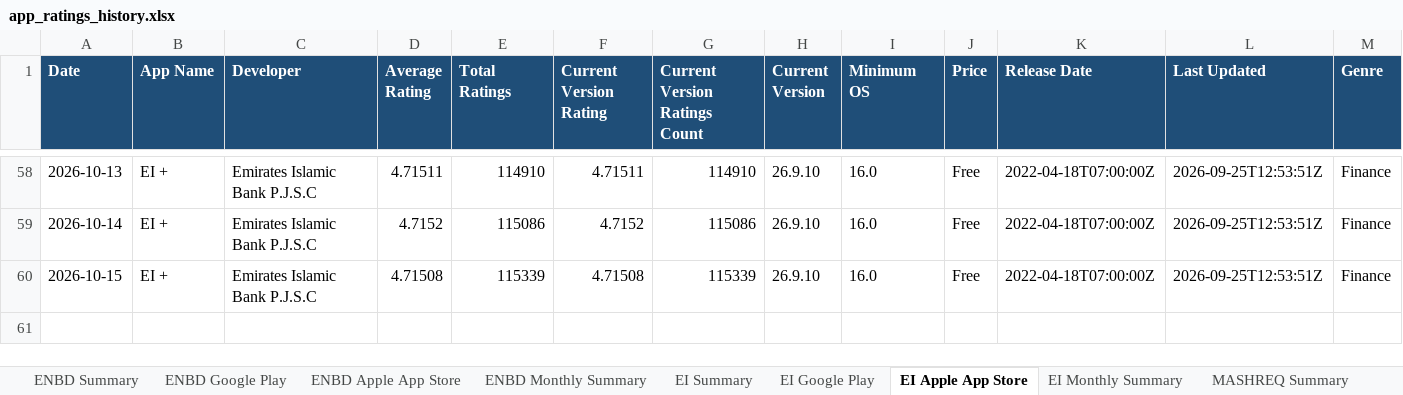
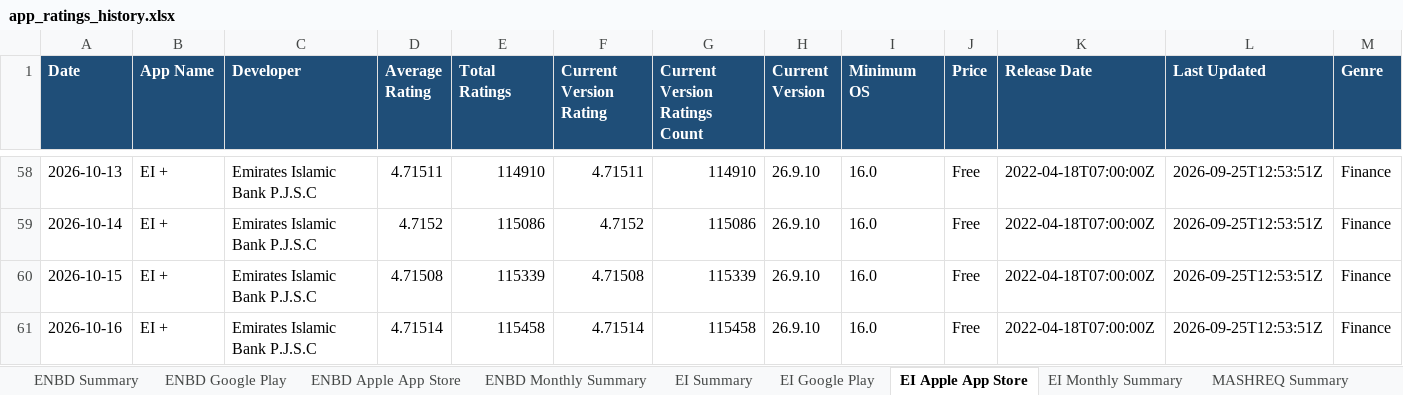
Before and after one commit to felixabraham670706/appstore_daily_run, an Excel workbook: app_ratings_history.xlsx, sheet EI Apple App Store, drawn as a sheet; only a part is shown, gaps mark what is left out; values as stored, in another font and other column widths than the file's, no borders; rows hold the shown columns only; the diff names each change by its address in the sheet, - before the commit and + after, or states it on an @@ line.

```diff
--- a/app_ratings_history.xlsx (sheet EI Apple App Store)
+++ b/app_ratings_history.xlsx (sheet EI Apple App Store)
+row 61: 2026-10-16 | EI + | Emirates Islamic Bank P.J.S.C | 4.71514 | 115458 | 4.71514 | 115458 | 26.9.10 | 16.0 | Free | 2022-04-18T07:00:00Z | 2026-09-25T12:53:51Z | Finance
```
Also changed, not shown: sheet RAK Google Play, sheet ADCB Google Play, sheet WIO Google Play, sheet ADCB NEW Google Play, sheet FAB Google Play, sheet ADIB Google Play, 20 more sheets, charts or pictures, 1 other file.
